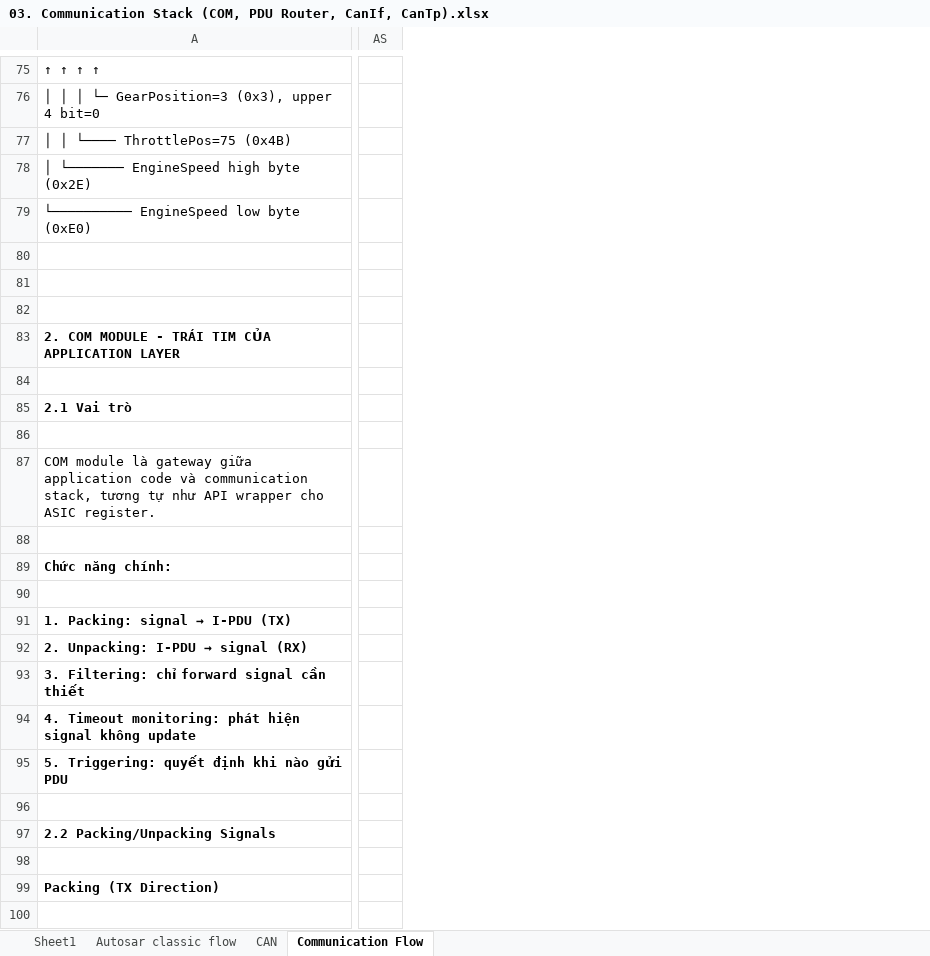
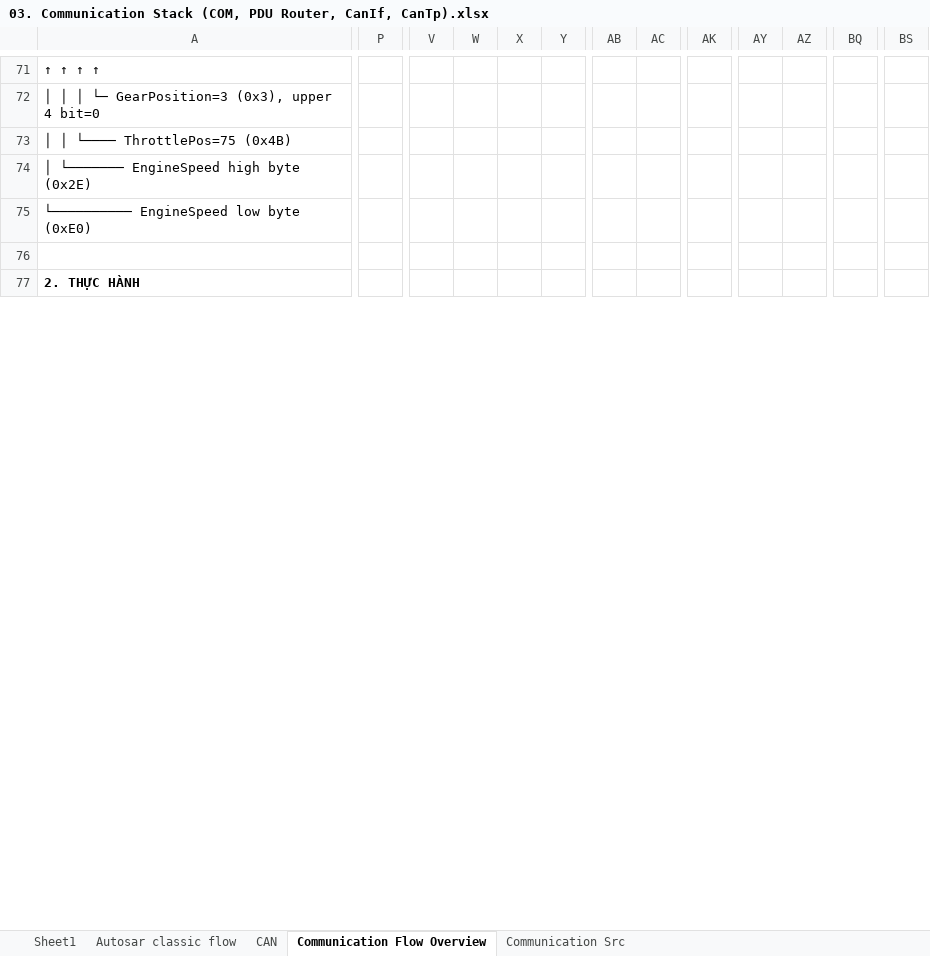
Before and after one commit to liemvu12/Study_AUTOSAR, an Excel workbook: 03. Communication Stack (COM, PDU Router, CanIf, CanTp).xlsx, sheet Communication Flow Overview, drawn as a sheet; only a part is shown, gaps mark what is left out; values as stored, in another font and other column widths than the file's, no borders; charts and pictures not drawn; removed rows and columns are numbered as before the commit, all else as after; rows hold the shown columns only; the diff covers the shown part only; the diff names each change by its address in the sheet, - before the commit and + after, or states it on an @@ line.

```diff
--- a/03. Communication Stack (COM, PDU Router, CanIf, CanTp).xlsx (sheet Communication Flow Overview)
+++ b/03. Communication Stack (COM, PDU Router, CanIf, CanTp).xlsx (sheet Communication Flow Overview)
-sheet tab: Communication Flow
+sheet tab: Communication Flow Overview
+sheet tab: Communication Src
+column P, empty
+column V, empty
+column W, empty
+column X, empty
+column Y, empty
+column AB, empty
+column AC, empty
+column AK, empty
-column AS, empty
+column AY, empty
+column AZ, empty
+column BQ, empty
+column BS, empty
-row 81: (empty)
-row 82: (empty)
-A77: 2. COM MODULE - TRÁI TIM CỦA APPLICATION LAYER
+A77: 2. THỰC HÀNH
-row 84: (empty)
-row 85: 2.1 Vai trò
-row 86: (empty)
-row 87: COM module là gateway giữa application code và communication stack, tương tự như API wrapper cho ASIC register.
-row 88: (empty)
@@ row 89 moved to row 19: Chức năng chính: @@
-row 90: (empty)
@@ row 91 moved to row 20: 1. Packing: signal → I-PDU (TX) @@
@@ row 92 moved to row 21: 2. Unpacking: I-PDU → signal (RX) @@
@@ row 93 moved to row 22: 3. Filtering: chỉ forward signal cần thi… @@
@@ row 94 moved to row 23: 4. Timeout monitoring: phát hiện signal … @@
@@ row 95 moved to row 24: 5. Triggering: quyết định khi nào gửi PD… @@
-row 96: (empty)
-row 97: 2.2 Packing/Unpacking Signals
-row 98: (empty)
-row 99: Packing (TX Direction)
-row 100: (empty)
```
Also changed, not shown: 19 added rows, 1335 removed rows, 2 moved rows, 23 added columns, 8 removed columns, 8 edited cells and cell formats elsewhere in this sheet, charts or pictures, 2 other files.
